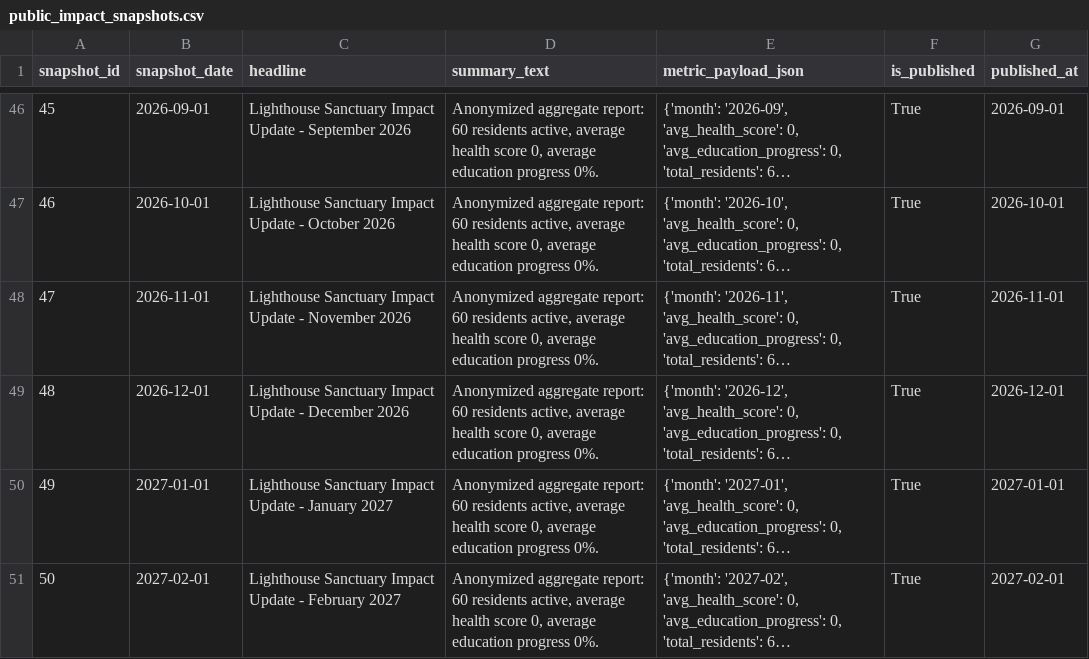
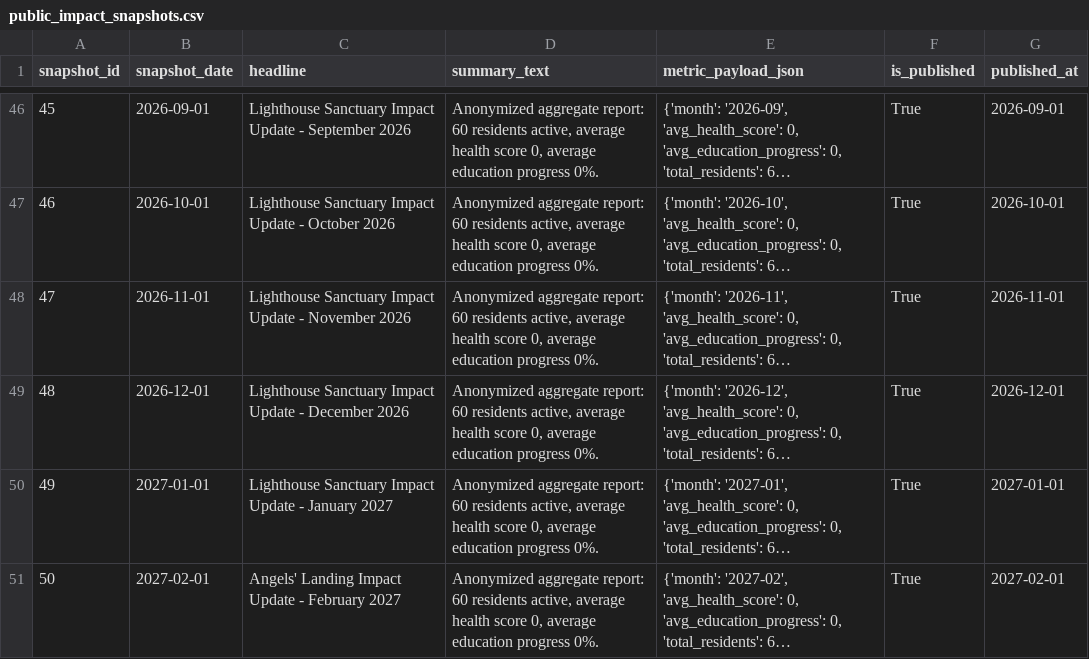
Before and after one commit to zrwaldrip/Angels-Landing, a CSV file: backend/AngelsLandingv2.API/SeedData/public_impact_snapshots.csv, drawn as a sheet; only a part is shown, gaps mark what is left out; long unchanged cells end in …; the diff names each change by its address in the sheet, - before the commit and + after, or states it on an @@ line.

Commit message:
Updated Impact dashboard

```diff
--- a/backend/AngelsLandingv2.API/SeedData/public_impact_snapshots.csv
+++ b/backend/AngelsLandingv2.API/SeedData/public_impact_snapshots.csv
-C51 (headline): Lighthouse Sanctuary Impact Update…
+C51 (headline): Angels' Landing Impact Update…
```
Also changed, not shown: backend/AngelsLandingv2.API/bin-verify/SeedData/public_impact_snapshots.csv, 2 other files.
